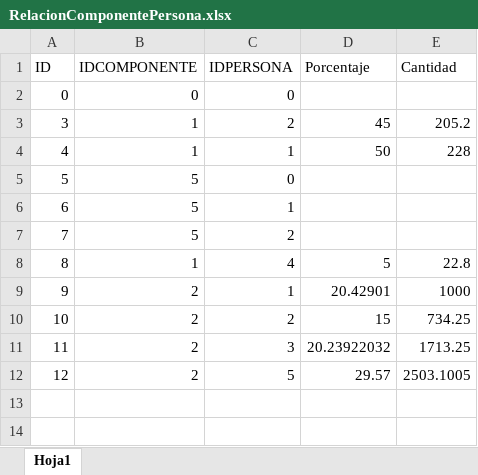
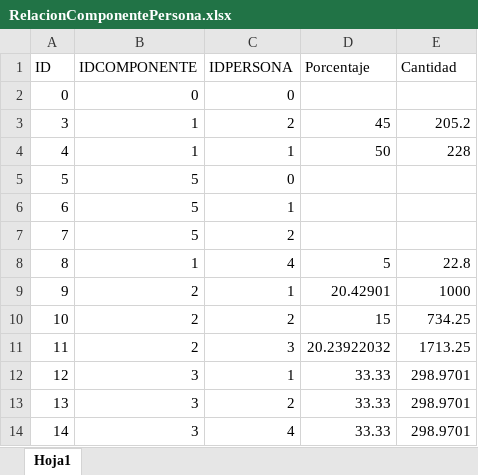
Before and after one commit to armandoreal21/Inherit, an Excel workbook: Inherit/bin/Debug/net6.0-windows/Assets/RelacionComponentePersona.xlsx, sheet Hoja1, drawn as a sheet; values as stored, in another font and other column widths than the file's, no borders; the diff names each change by its address in the sheet, - before the commit and + after, or states it on an @@ line.

Commit message:
Añadir datos a Relación en base al componente

```diff
--- a/Inherit/bin/Debug/net6.0-windows/Assets/RelacionComponentePersona.xlsx (sheet Hoja1)
+++ b/Inherit/bin/Debug/net6.0-windows/Assets/RelacionComponentePersona.xlsx (sheet Hoja1)
-B12 (IDCOMPONENTE): 2
+B12 (IDCOMPONENTE): 3
-C12 (IDPERSONA): 5
+C12 (IDPERSONA): 1
-D12 (Porcentaje): 29.57
+D12 (Porcentaje): 33.33
-E12 (Cantidad): 2503.1005
+E12 (Cantidad): 298.9701
+row 13: 13 | 3 | 2 | 33.33 | 298.9701
+row 14: 14 | 3 | 4 | 33.33 | 298.9701
```
Also changed, not shown: Inherit/bin/Debug/net6.0-windows/Assets/Personas.xlsx, 32 other files.
